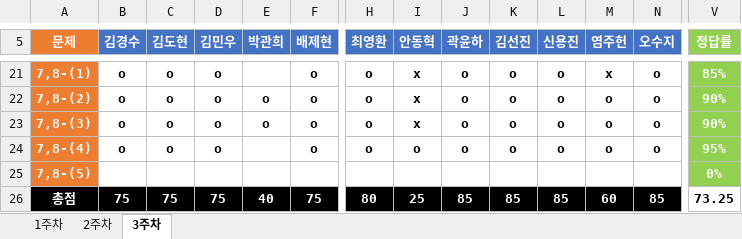
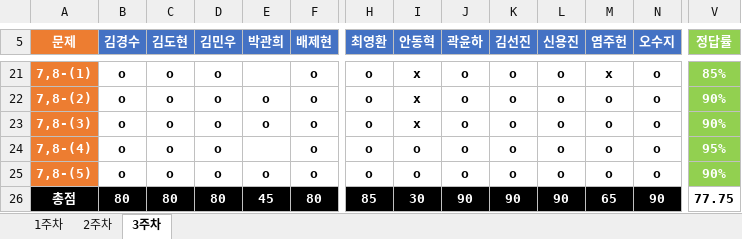
Before and after one commit to JoSihun/DeepLearningStudy, an Excel workbook: 03_TEST_DATA/DeepLearningStudy_3기_채점표.xlsx, sheet 3주차, drawn as a sheet; only a part is shown, gaps mark what is left out; values as stored, in another font and other column widths than the file's, no borders; removed rows and columns are numbered as before the commit, all else as after; rows hold the shown columns only; the diff covers the shown part only; the diff names each change by its address in the sheet, - before the commit and + after, or states it on an @@ line.

Commit message:
DeepLearningStudy_3기_채점표

```diff
--- a/03_TEST_DATA/DeepLearningStudy_3기_채점표.xlsx (sheet 3주차)
+++ b/03_TEST_DATA/DeepLearningStudy_3기_채점표.xlsx (sheet 3주차)
-row 25: 7,8-(5) |  |  |  |  |  |  |  |  |  |  |  |  | 0%
+row 25: 7,8-(5) | o | o | o | o | o | o | o | o | o | o | o | o | 90%
-B26 (김경수): 75
+B26 (김경수): 80
-C26 (김도현): 75
+C26 (김도현): 80
-D26 (김민우): 75
+D26 (김민우): 80
-E26 (박관희): 40
+E26 (박관희): 45
-F26 (배제현): 75
+F26 (배제현): 80
-H26 (최영환): 80
+H26 (최영환): 85
-I26 (안동혁): 25
+I26 (안동혁): 30
-J26 (곽윤하): 85
+J26 (곽윤하): 90
-K26 (김선진): 85
+K26 (김선진): 90
-L26 (신용진): 85
+L26 (신용진): 90
-M26 (염주헌): 60
+M26 (염주헌): 65
-N26 (오수지): 85
+N26 (오수지): 90
-V26 (정답률): 73.25
+V26 (정답률): 77.75
```
Also changed, not shown: 6 edited cells elsewhere in this sheet.
